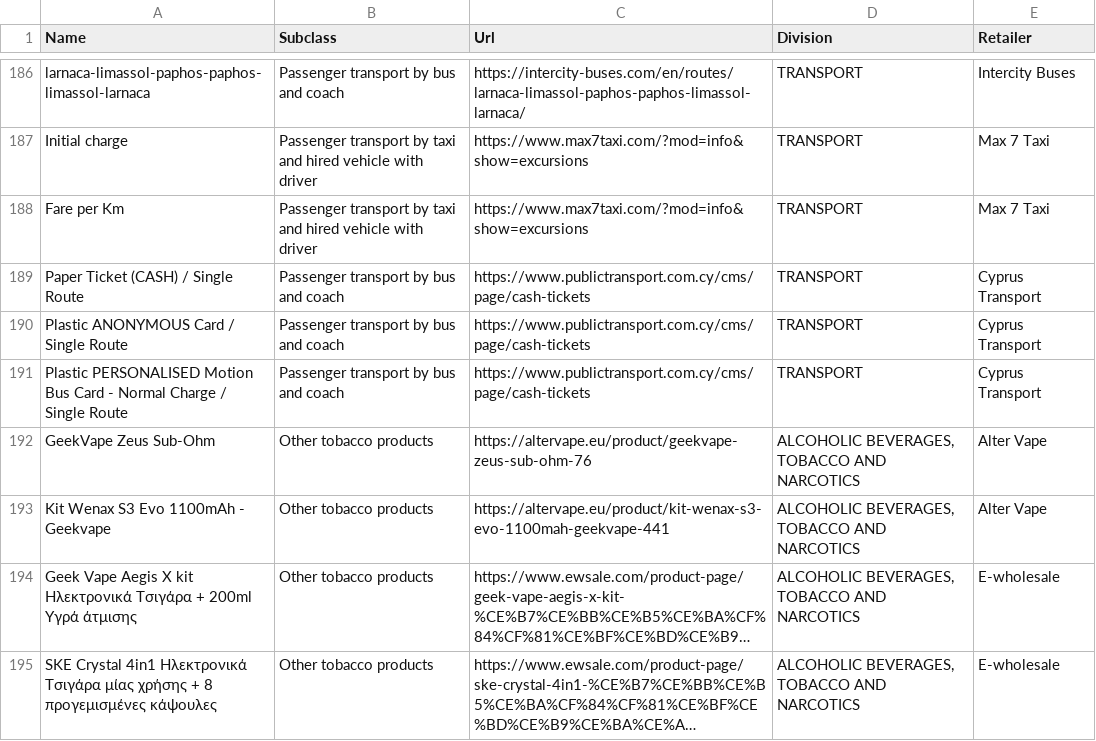
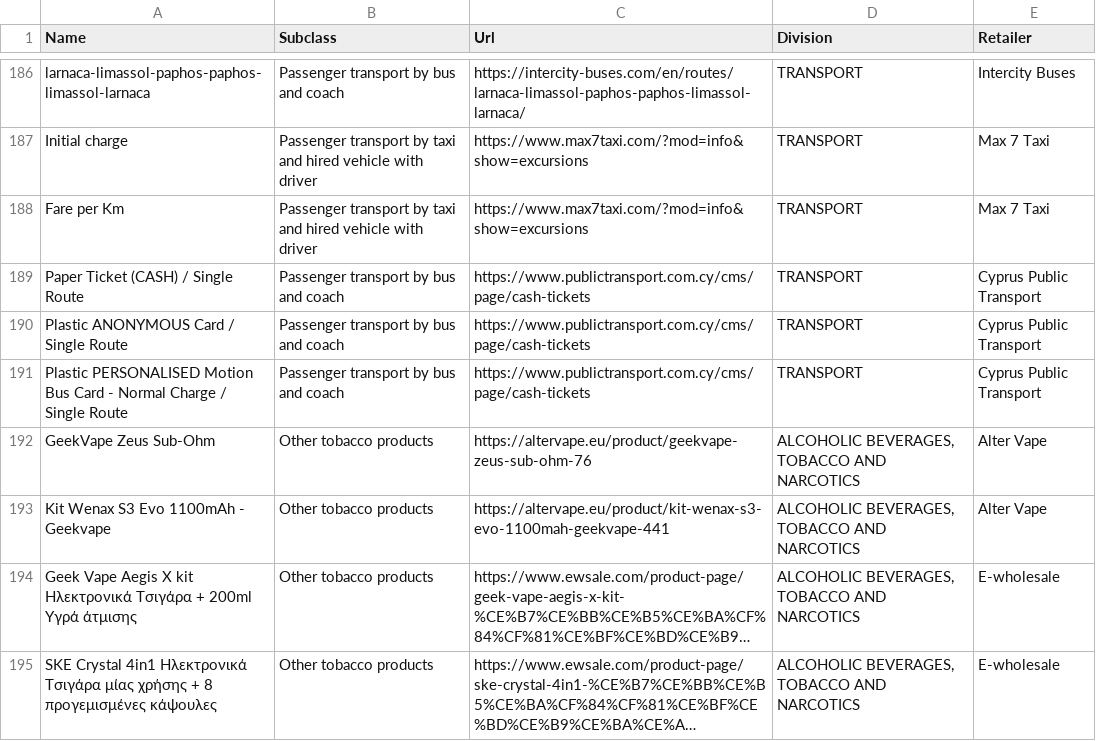
Before and after one commit to maria-papz/BillionPricesCyprusScrape, a CSV file: ECOICOPv2/Datasets/Products-Urls-2.csv, drawn as a sheet; only a part is shown, gaps mark what is left out; long unchanged cells end in ….

Commit message:
Update Products-Urls-2.csv

```diff
--- a/ECOICOPv2/Datasets/Products-Urls-2.csv
+++ b/ECOICOPv2/Datasets/Products-Urls-2.csv
@@ -188,5 +188,5 @@ Initial charge,Passenger transport by taxi and hired vehicle with driver,https:/
 Fare per Km,Passenger transport by taxi and hired vehicle with driver,https://www.max7taxi.com/?mod=info&show=excursions,TRANSPORT,Max 7 Taxi
-Paper Ticket (CASH) / Single Route,Passenger transport by bus and coach,https://www.publictransport.com.cy/cms/page/cash-tickets,TRANSPORT,Cyprus Transport
-Plastic ANONYMOUS Card / Single Route,Passenger transport by bus and coach,https://www.publictransport.com.cy/cms/page/cash-tickets,TRANSPORT,Cyprus Transport
-Plastic PERSONALISED Motion Bus Card - Normal Charge / Single Route,Passenger transport by bus and coach,https://www.publictransport.com.cy/cms/page/cash-tickets,TRANSPORT,Cyprus Transport
+Paper Ticket (CASH) / Single Route,Passenger transport by bus and coach,https://www.publictransport.com.cy/cms/page/cash-tickets,TRANSPORT,Cyprus Public Transport
+Plastic ANONYMOUS Card / Single Route,Passenger transport by bus and coach,https://www.publictransport.com.cy/cms/page/cash-tickets,TRANSPORT,Cyprus Public Transport
+Plastic PERSONALISED Motion Bus Card - Normal Charge / Single Route,Passenger transport by bus and coach,https://www.publictransport.com.cy/cms/page/cash-tickets,TRANSPORT,Cyprus Public Transport
 GeekVape Zeus Sub-Ohm,Other tobacco products,https://altervape.eu/product/geekvape-zeus-sub-ohm-76,"ALCOHOLIC BEVERAGES, TOBACCO AND NARCOTICS",Alter Vape
```
